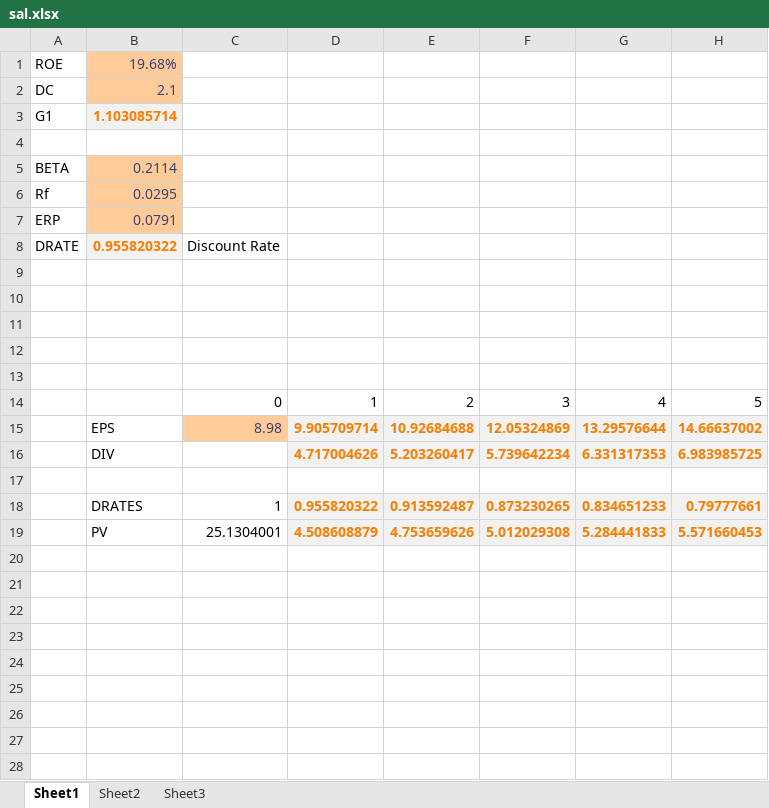
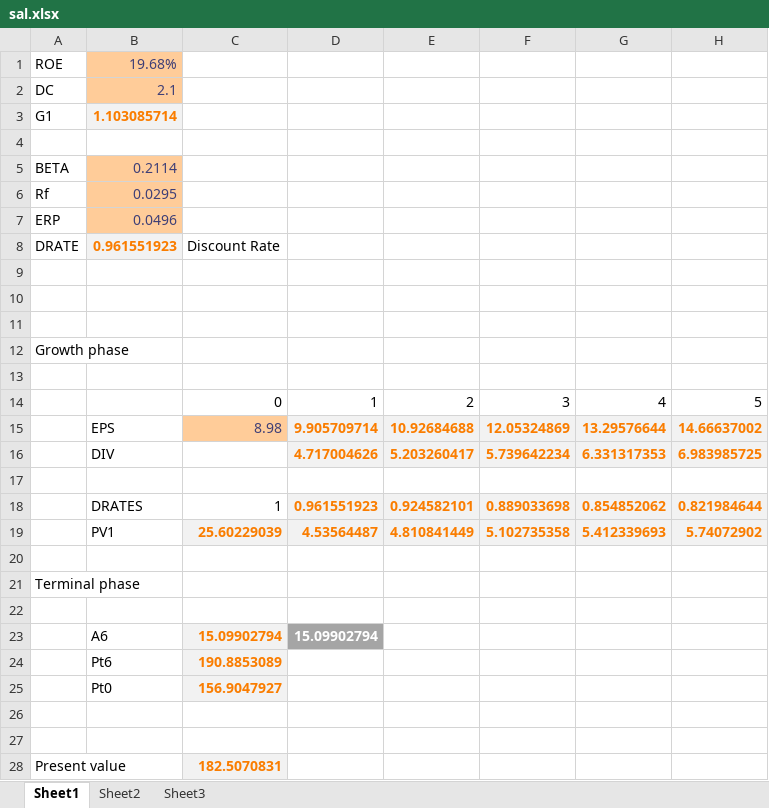
Before and after one commit to SimeonChan/aswath, an Excel workbook: sal.xlsx, sheet Sheet1, drawn as a sheet; values as stored, in another font and other column widths than the file's, no borders; addresses are those after the commit; the diff names each change by its address in the sheet, - before the commit and + after, or states it on an @@ line.

```diff
--- a/sal.xlsx (sheet Sheet1)
+++ b/sal.xlsx (sheet Sheet1)
-B7: 0.0791
+B7: 0.0496
-B8: 0.955820322
+B8: 0.961551923
-A12: (empty)
+A12: Growth phase
+row 18:  | DRATES | 1 | 0.961551923 | 0.924582101 | 0.889033698 | 0.854852062 | 0.821984644
+row 19:  | PV1 | 25.60229039 | 4.53564487 | 4.810841449 | 5.102735358 | 5.412339693 | 5.74072902
-row 20:  | DRATES | 1 | 0.955820322 | 0.913592487 | 0.873230265 | 0.834651233 | 0.79777661
+row 20: (empty)
-D20:H20 fill: #F2F2F2
+D20:H20 fill: none
+row 21: Terminal phase
-row 22:  | PV | 25.1304001 | 4.508608879 | 4.753659626 | 5.012029308 | 5.284441833 | 5.571660453
+row 22: (empty)
-D22:H22 fill: #F2F2F2
+D22:H22 fill: none
+row 23:  | A6 | 15.09902794 | 15.09902794
+row 24:  | Pt6 | 190.8853089
+row 25:  | Pt0 | 156.9047927
+row 26: (empty)
+row 27: (empty)
+row 28: Present value |  | 182.5070831
```
Also changed, not shown: 5 other files.
